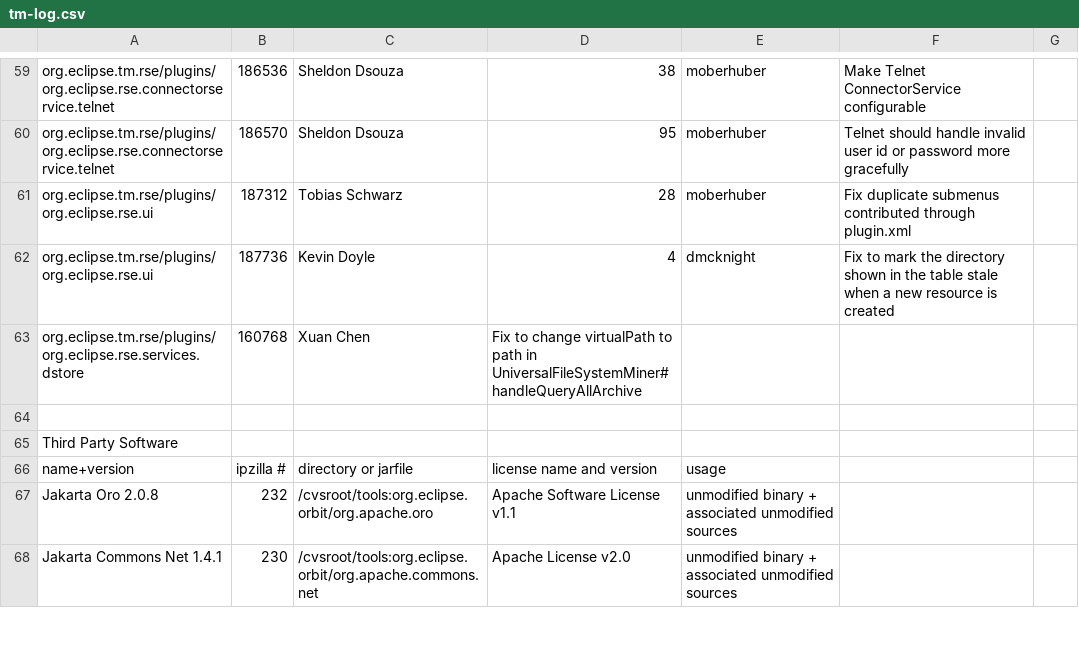
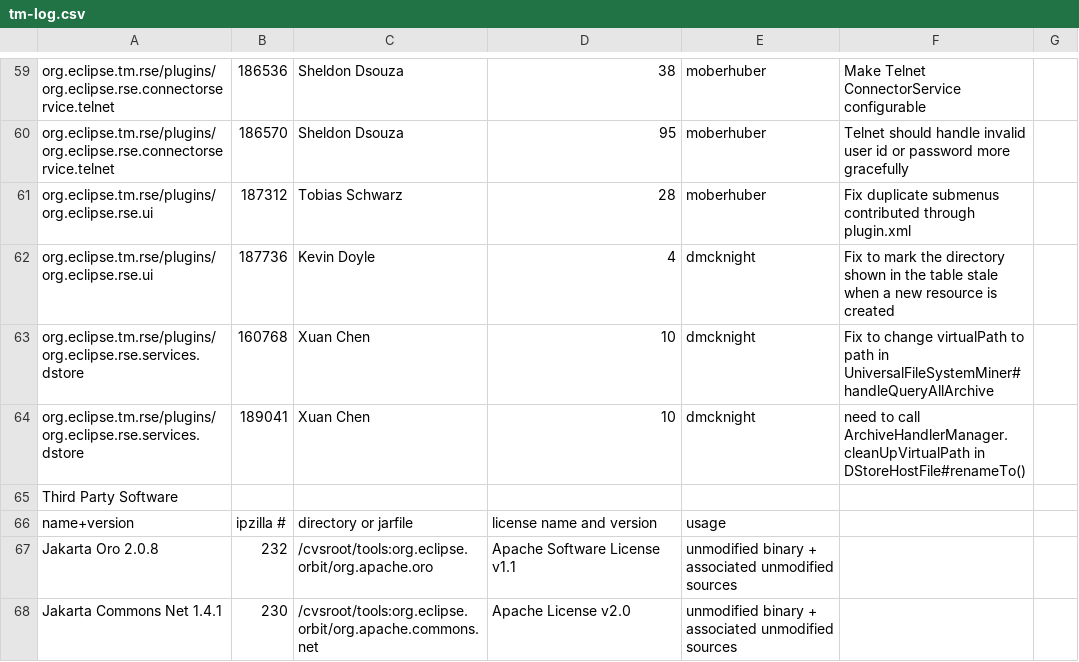
Before and after one commit to markphip/tm, a CSV file: development/tm-log.csv, drawn as a sheet; only a part is shown, gaps mark what is left out.

Commit message:
[189041] updated patch from Xuan - should not remove checking for '\\'

```diff
--- a/development/tm-log.csv
+++ b/development/tm-log.csv
@@ -62,4 +62,4 @@ org.eclipse.tm.rse/plugins/org.eclipse.rse.ui,187312,Tobias Schwarz,28,moberhube
 org.eclipse.tm.rse/plugins/org.eclipse.rse.ui,187736,Kevin Doyle,4,dmcknight,Fix to mark the directory shown in the table stale when a new resource is created
-org.eclipse.tm.rse/plugins/org.eclipse.rse.services.dstore,160768,Xuan Chen,Fix to change virtualPath to path in UniversalFileSystemMiner#handleQueryAllArchive
-
+org.eclipse.tm.rse/plugins/org.eclipse.rse.services.dstore,160768,Xuan Chen,10,dmcknight,Fix to change virtualPath to path in UniversalFileSystemMiner#handleQueryAllArchive
+org.eclipse.tm.rse/plugins/org.eclipse.rse.services.dstore,189041,Xuan Chen,10,dmcknight,need to call ArchiveHandlerManager.cleanUpVirtualPath in DStoreHostFile#renameTo()
 Third Party Software,,,,
```
